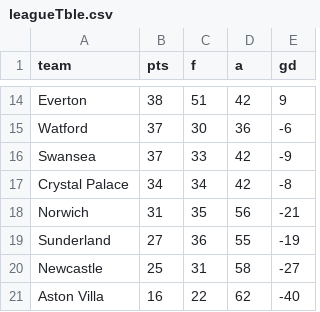
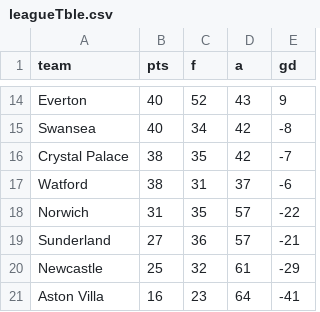
Before and after one commit to KlunkyLX/premRelative201516, a CSV file: leagueTble.csv, drawn as a sheet; only a part is shown, gaps mark what is left out; removed rows and columns are numbered as before the commit, all else as after; the diff covers the shown part only; the diff names each change by its address in the sheet, - before the commit and + after, or states it on an @@ line.

```diff
--- a/leagueTble.csv
+++ b/leagueTble.csv
-B14 (pts): 38
+B14 (pts): 40
-C14 (f): 51
+C14 (f): 52
-D14 (a): 42
+D14 (a): 43
-row 15: Watford | 37 | 30 | 36 | -6
-B15 (pts): 37
+B15 (pts): 40
-C15 (f): 33
+C15 (f): 34
-E15 (gd): -9
+E15 (gd): -8
-B16 (pts): 34
+B16 (pts): 38
-C16 (f): 34
+C16 (f): 35
-E16 (gd): -8
+E16 (gd): -7
+row 17: Watford | 38 | 31 | 37 | -6
-D18 (a): 56
+D18 (a): 57
-E18 (gd): -21
+E18 (gd): -22
-D19 (a): 55
+D19 (a): 57
-E19 (gd): -19
+E19 (gd): -21
-C20 (f): 31
+C20 (f): 32
-D20 (a): 58
+D20 (a): 61
-E20 (gd): -27
+E20 (gd): -29
-C21 (f): 22
+C21 (f): 23
-D21 (a): 62
+D21 (a): 64
-E21 (gd): -40
+E21 (gd): -41
```
Also changed, not shown: 3 added rows, 3 removed rows and 26 edited cells elsewhere in this file, premParserV2/data/wwwmpremListofPgesToPrse.csv, premParserV2/data/wwwmpremListofPgesToPrseFinal.csv, 7 other files.
